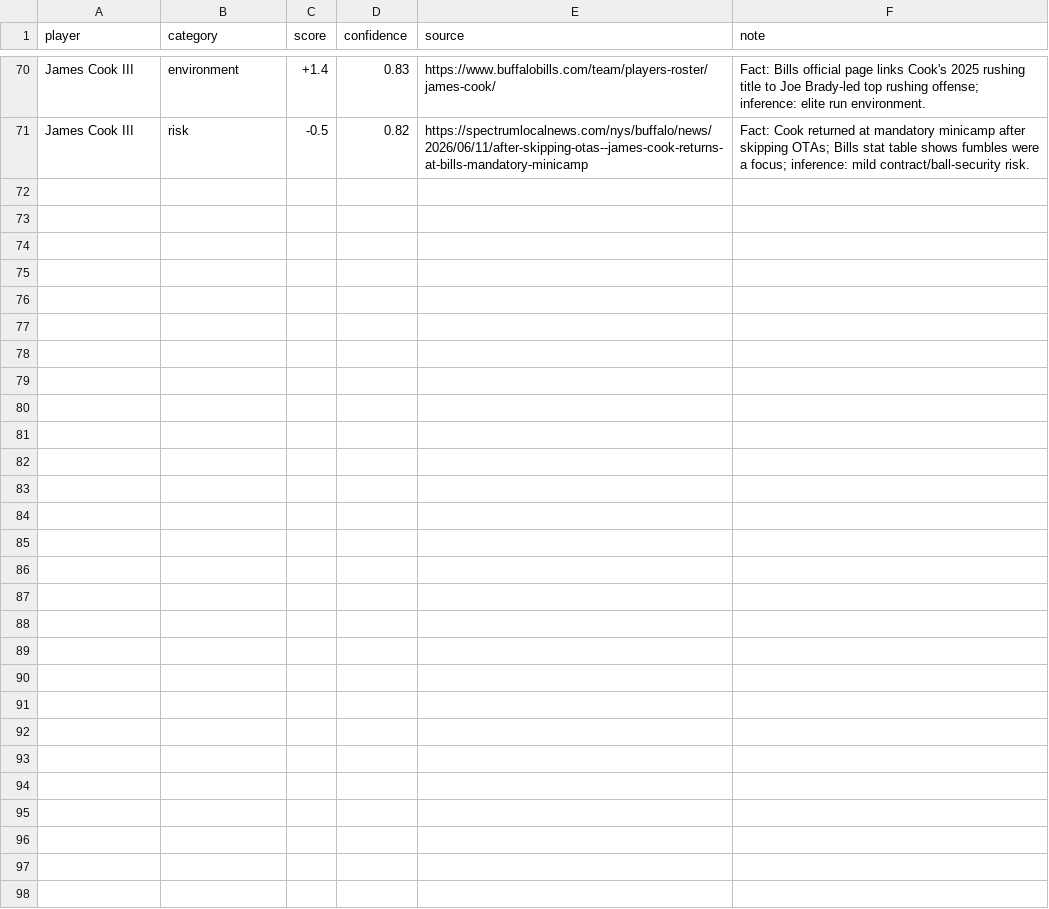
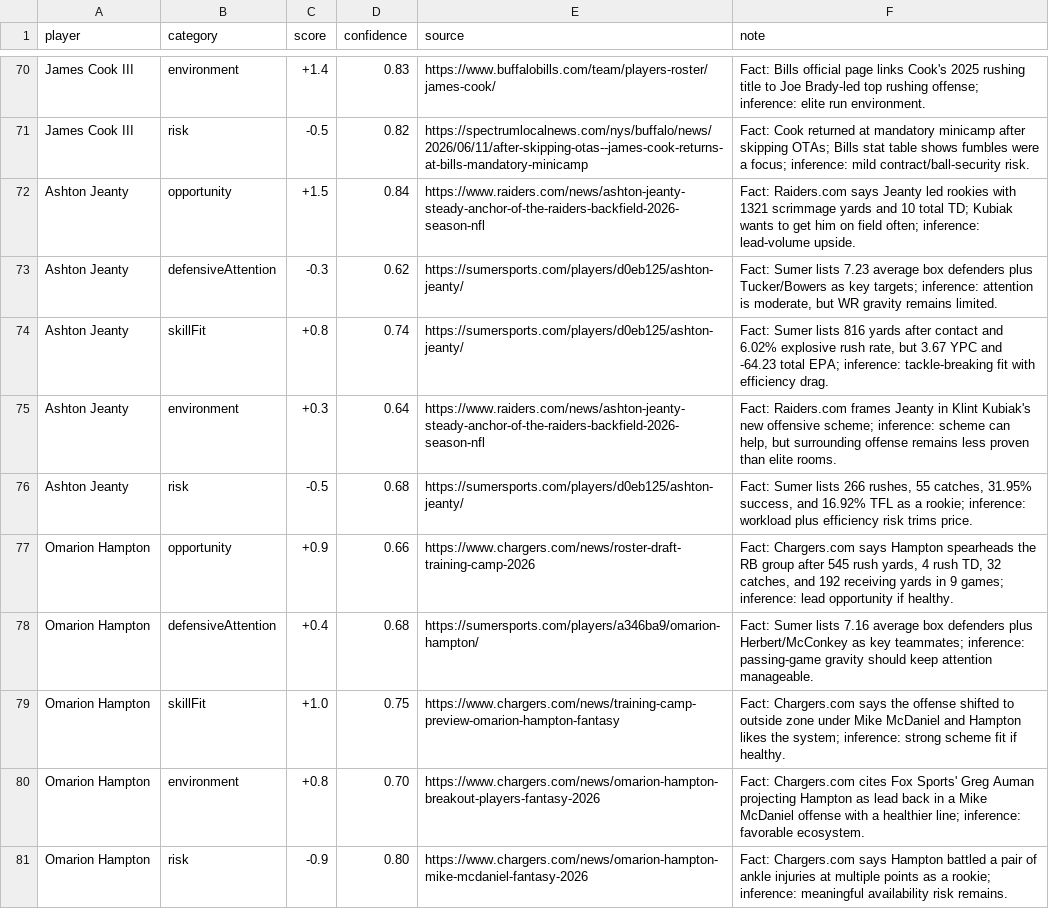
Before and after one commit to cameronfarina/Mockd, a CSV file: data/raw/player-evidence-2026-initial.csv, drawn as a sheet; only a part is shown, gaps mark what is left out; the diff names each change by its address in the sheet, - before the commit and + after, or states it on an @@ line.

Commit message:
Add rookie RB evidence coverage

```diff
--- a/data/raw/player-evidence-2026-initial.csv
+++ b/data/raw/player-evidence-2026-initial.csv
+row 72: Ashton Jeanty | opportunity | +1.5 | 0.84 | https://www.raiders.com/news/ashton-jeanty-steady-anchor-of-the-raiders-backfield-2026-season-nfl | Fact: Raiders.com says Jeanty led rookies with 1321 scrimmage yards and 10 total TD; Kubiak wants to get him on field often; inference: lead-volume upside.
+row 73: Ashton Jeanty | defensiveAttention | -0.3 | 0.62 | https://sumersports.com/players/d0eb125/ashton-jeanty/ | Fact: Sumer lists 7.23 average box defenders plus Tucker/Bowers as key targets; inference: attention is moderate, but WR gravity remains limited.
+row 74: Ashton Jeanty | skillFit | +0.8 | 0.74 | https://sumersports.com/players/d0eb125/ashton-jeanty/ | Fact: Sumer lists 816 yards after contact and 6.02% explosive rush rate, but 3.67 YPC and -64.23 total EPA; inference: tackle-breaking fit with efficiency drag.
+row 75: Ashton Jeanty | environment | +0.3 | 0.64 | https://www.raiders.com/news/ashton-jeanty-steady-anchor-of-the-raiders-backfield-2026-season-nfl | Fact: Raiders.com frames Jeanty in Klint Kubiak's new offensive scheme; inference: scheme can help, but surrounding offense remains less proven than elite rooms.
+row 76: Ashton Jeanty | risk | -0.5 | 0.68 | https://sumersports.com/players/d0eb125/ashton-jeanty/ | Fact: Sumer lists 266 rushes, 55 catches, 31.95% success, and 16.92% TFL as a rookie; inference: workload plus efficiency risk trims price.
+row 77: Omarion Hampton | opportunity | +0.9 | 0.66 | https://www.chargers.com/news/roster-draft-training-camp-2026 | Fact: Chargers.com says Hampton spearheads the RB group after 545 rush yards, 4 rush TD, 32 catches, and 192 receiving yards in 9 games; inference: lead opportunity if healthy.
+row 78: Omarion Hampton | defensiveAttention | +0.4 | 0.68 | https://sumersports.com/players/a346ba9/omarion-hampton/ | Fact: Sumer lists 7.16 average box defenders plus Herbert/McConkey as key teammates; inference: passing-game gravity should keep attention manageable.
+row 79: Omarion Hampton | skillFit | +1.0 | 0.75 | https://www.chargers.com/news/training-camp-preview-omarion-hampton-fantasy | Fact: Chargers.com says the offense shifted to outside zone under Mike McDaniel and Hampton likes the system; inference: strong scheme fit if healthy.
+row 80: Omarion Hampton | environment | +0.8 | 0.70 | https://www.chargers.com/news/omarion-hampton-breakout-players-fantasy-2026 | Fact: Chargers.com cites Fox Sports' Greg Auman projecting Hampton as lead back in a Mike McDaniel offense with a healthier line; inference: favorable ecosystem.
+row 81: Omarion Hampton | risk | -0.9 | 0.80 | https://www.chargers.com/news/omarion-hampton-mike-mcdaniel-fantasy-2026 | Fact: Chargers.com says Hampton battled a pair of ankle injuries at multiple points as a rookie; inference: meaningful availability risk remains.
```
Also changed, not shown: 1 other file.
